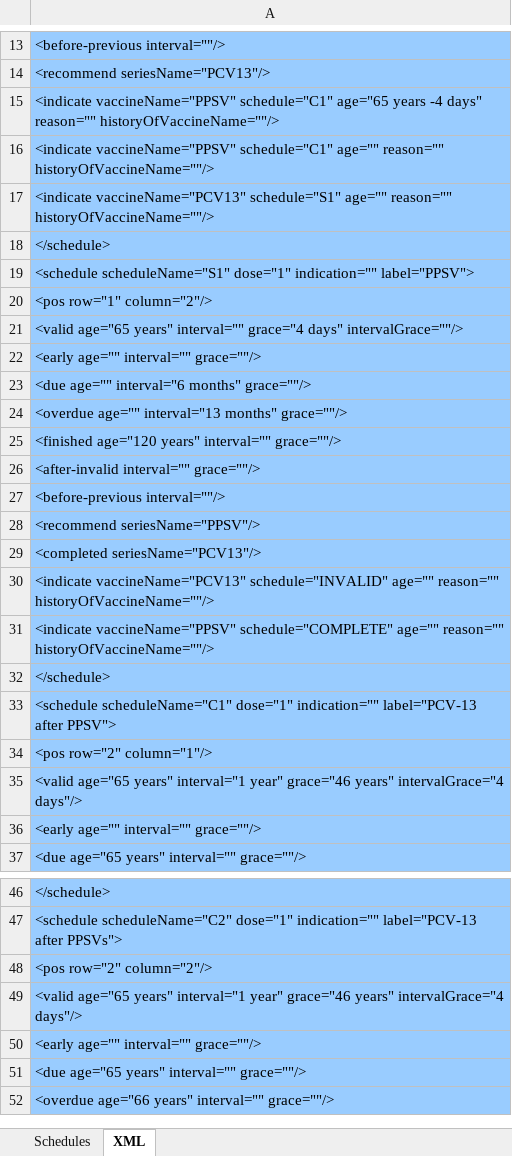
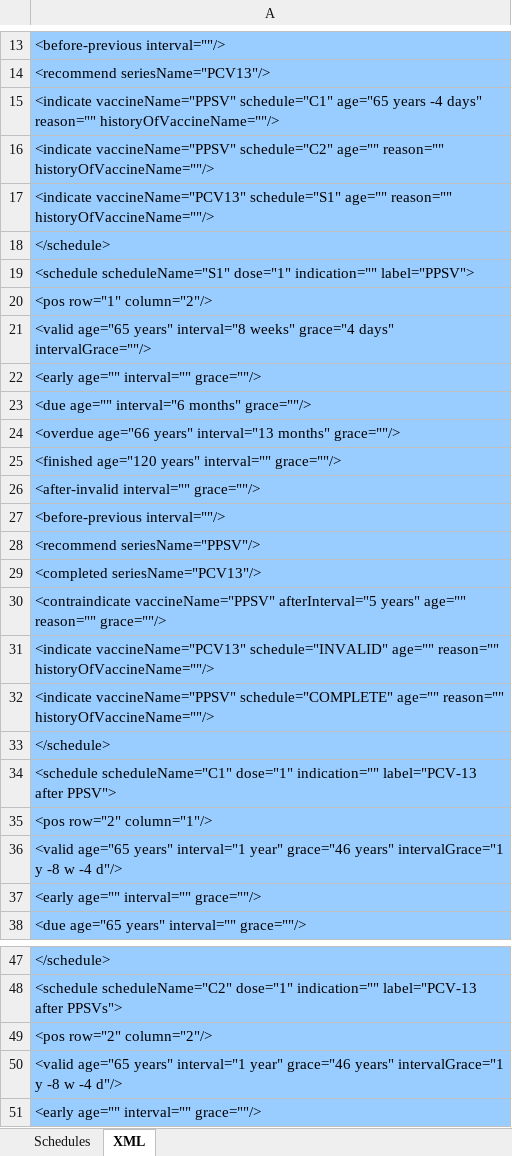
Before and after one commit to immregistries/LoneStarVaccineForecaster, an Excel workbook: schedules/Pneumo65.xlsx, sheet XML, drawn as a sheet; only a part is shown, gaps mark what is left out; the shorter side is filled out with more unchanged rows; values as stored, in another font and other column widths than the file's, no borders; addresses are those after the commit; the diff names each change by its address in the sheet, - before the commit and + after, or states it on an @@ line.

```diff
--- a/schedules/Pneumo65.xlsx (sheet XML)
+++ b/schedules/Pneumo65.xlsx (sheet XML)
-A16: <indicate vaccineName="PPSV" schedule="C1" age="" reason=""…
+A16: <indicate vaccineName="PPSV" schedule="C2" age="" reason=""…
-A21: …age="65 years" interval="" grace="4 days"…
+A21: …age="65 years" interval="8 weeks" grace="4 days"…
-A24: <overdue age="" interval="13 months"…
+A24: <overdue age="66 years" interval="13 months"…
+row 30: <contraindicate vaccineName="PPSV" afterInterval="5 years" age="" reason="" grace=""/>
-A36: …grace="46 years" intervalGrace="4 days"/>
+A36: …grace="46 years" intervalGrace="1 y -8 w -4 d"/>
-A50: …grace="46 years" intervalGrace="4 days"/>
+A50: …grace="46 years" intervalGrace="1 y -8 w -4 d"/>
```
Also changed, not shown: sheet Schedules, formulas that keep their value, charts or pictures, schedules/Varicella.xlsx, 5 other files.
